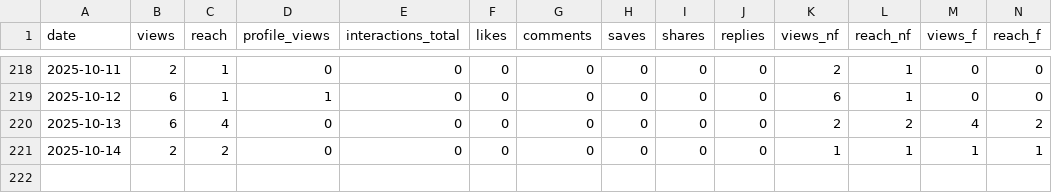
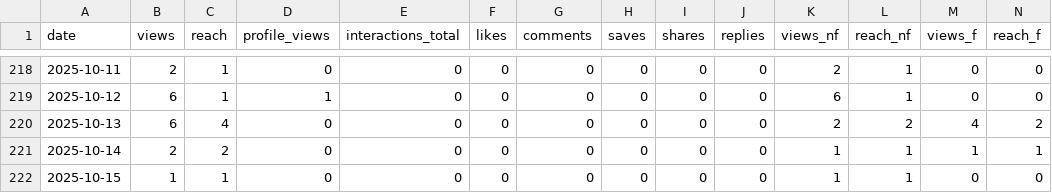
Before and after one commit to sergeiinox/GFsikue81YJHFuj, a CSV file: data/daily_history.csv, drawn as a sheet; only a part is shown, gaps mark what is left out; rows hold the shown columns only; the diff names each change by its address in the sheet, - before the commit and + after, or states it on an @@ line.

Commit message:
Publish report + merged daily history sergeiinox/instaights@2c6958365dd6e428b2c93e7c9618352de99d90d7

```diff
--- a/data/daily_history.csv
+++ b/data/daily_history.csv
+row 222: 2025-10-15 | 1 | 1 | 0 | 0 | 0 | 0 | 0 | 0 | 0 | 1 | 1 | 0 | 0
```
